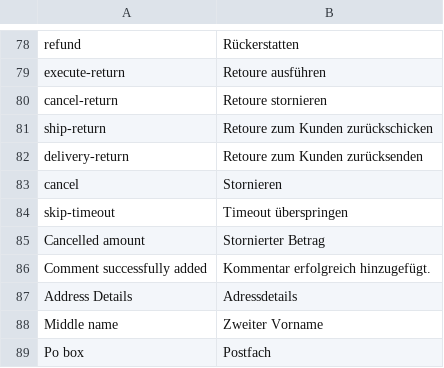
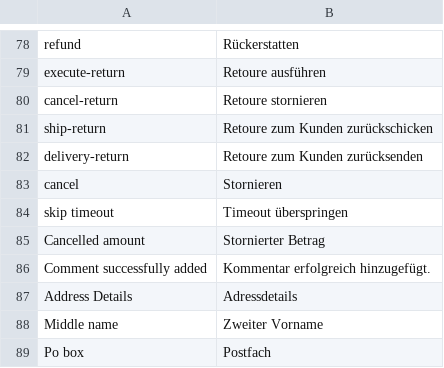
Before and after one commit to spryker/sales, a CSV file: data/translation/Zed/de_DE.csv, drawn as a sheet; only a part is shown, gaps mark what is left out.

```diff
--- a/data/translation/Zed/de_DE.csv
+++ b/data/translation/Zed/de_DE.csv
@@ -83,3 +83,3 @@ delivery-return,"Retoure zum Kunden zurücksenden"
 cancel,Stornieren
-skip-timeout,"Timeout überspringen"
+"skip timeout","Timeout überspringen"
 "Cancelled amount","Stornierter Betrag"
```
Also changed, not shown: data/translation/Zed/en_US.csv.
